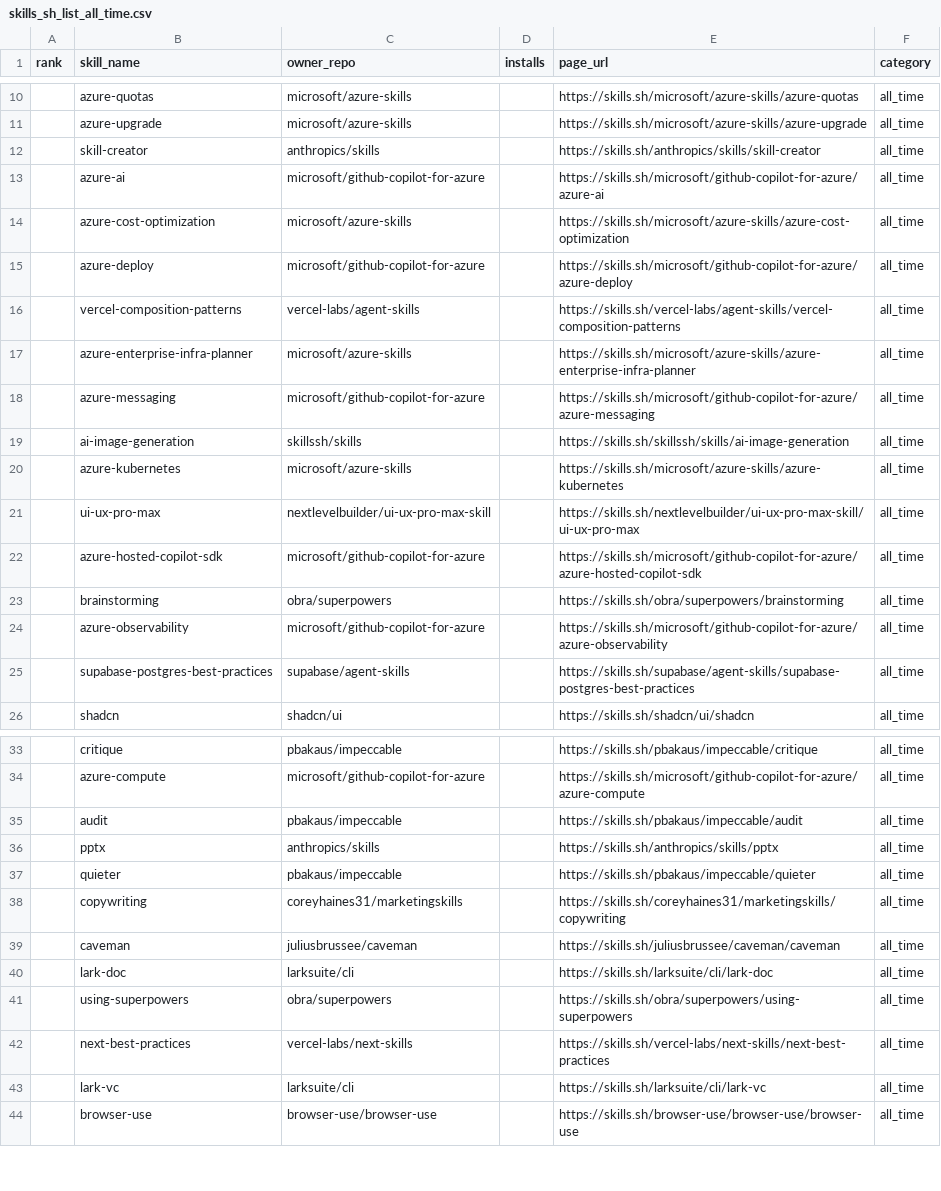
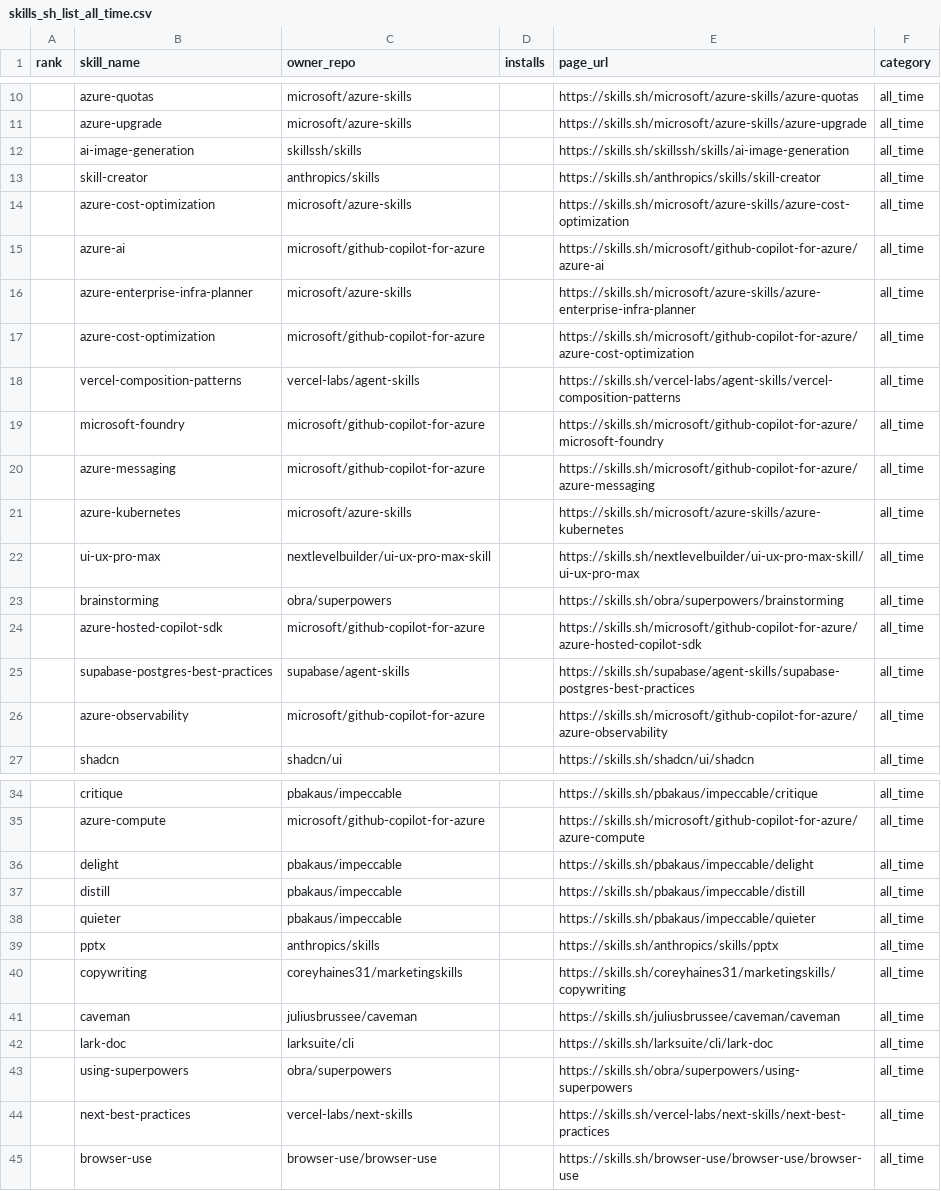
Before and after one commit to biyan113/skills.sh, a CSV file: skills_sh_list_all_time.csv, drawn as a sheet; only a part is shown, gaps mark what is left out; the diff covers the shown part only.

```diff
--- a/skills_sh_list_all_time.csv
+++ b/skills_sh_list_all_time.csv
@@ -11,16 +11,17 @@ rank,skill_name,owner_repo,installs,page_url,category
 ,azure-upgrade,microsoft/azure-skills,,https://skills.sh/microsoft/azure-skills/azure-upgrade,all_time
+,ai-image-generation,skillssh/skills,,https://skills.sh/skillssh/skills/ai-image-generation,all_time
 ,skill-creator,anthropics/skills,,https://skills.sh/anthropics/skills/skill-creator,all_time
+,azure-cost-optimization,microsoft/azure-skills,,https://skills.sh/microsoft/azure-skills/azure-cost-optimization,all_time
 ,azure-ai,microsoft/github-copilot-for-azure,,https://skills.sh/microsoft/github-copilot-for-azure/azure-ai,all_time
-,azure-cost-optimization,microsoft/azure-skills,,https://skills.sh/microsoft/azure-skills/azure-cost-optimization,all_time
-,azure-deploy,microsoft/github-copilot-for-azure,,https://skills.sh/microsoft/github-copilot-for-azure/azure-deploy,all_time
+,azure-enterprise-infra-planner,microsoft/azure-skills,,https://skills.sh/microsoft/azure-skills/azure-enterprise-infra-planner,all_time
+,azure-cost-optimization,microsoft/github-copilot-for-azure,,https://skills.sh/microsoft/github-copilot-for-azure/azure-cost-optimization,all_time
 ,vercel-composition-patterns,vercel-labs/agent-skills,,https://skills.sh/vercel-labs/agent-skills/vercel-composition-patterns,all_time
-,azure-enterprise-infra-planner,microsoft/azure-skills,,https://skills.sh/microsoft/azure-skills/azure-enterprise-infra-planner,all_time
+,microsoft-foundry,microsoft/github-copilot-for-azure,,https://skills.sh/microsoft/github-copilot-for-azure/microsoft-foundry,all_time
 ,azure-messaging,microsoft/github-copilot-for-azure,,https://skills.sh/microsoft/github-copilot-for-azure/azure-messaging,all_time
-,ai-image-generation,skillssh/skills,,https://skills.sh/skillssh/skills/ai-image-generation,all_time
 ,azure-kubernetes,microsoft/azure-skills,,https://skills.sh/microsoft/azure-skills/azure-kubernetes,all_time
 ,ui-ux-pro-max,nextlevelbuilder/ui-ux-pro-max-skill,,https://skills.sh/nextlevelbuilder/ui-ux-pro-max-skill/ui-ux-pro-max,all_time
+,brainstorming,obra/superpowers,,https://skills.sh/obra/superpowers/brainstorming,all_time
 ,azure-hosted-copilot-sdk,microsoft/github-copilot-for-azure,,https://skills.sh/microsoft/github-copilot-for-azure/azure-hosted-copilot-sdk,all_time
-,brainstorming,obra/superpowers,,https://skills.sh/obra/superpowers/brainstorming,all_time
+,supabase-postgres-best-practices,supabase/agent-skills,,https://skills.sh/supabase/agent-skills/supabase-postgres-best-practices,all_time
 ,azure-observability,microsoft/github-copilot-for-azure,,https://skills.sh/microsoft/github-copilot-for-azure/azure-observability,all_time
-,supabase-postgres-best-practices,supabase/agent-skills,,https://skills.sh/supabase/agent-skills/supabase-postgres-best-practices,all_time
 ,shadcn,shadcn/ui,,https://skills.sh/shadcn/ui/shadcn,all_time
@@ -34,5 +35,6 @@ rank,skill_name,owner_repo,installs,page_url,category
 ,azure-compute,microsoft/github-copilot-for-azure,,https://skills.sh/microsoft/github-copilot-for-azure/azure-compute,all_time
-,audit,pbakaus/impeccable,,https://skills.sh/pbakaus/impeccable/audit,all_time
+,delight,pbakaus/impeccable,,https://skills.sh/pbakaus/impeccable/delight,all_time
+,distill,pbakaus/impeccable,,https://skills.sh/pbakaus/impeccable/distill,all_time
+,quieter,pbakaus/impeccable,,https://skills.sh/pbakaus/impeccable/quieter,all_time
 ,pptx,anthropics/skills,,https://skills.sh/anthropics/skills/pptx,all_time
-,quieter,pbakaus/impeccable,,https://skills.sh/pbakaus/impeccable/quieter,all_time
 ,copywriting,coreyhaines31/marketingskills,,https://skills.sh/coreyhaines31/marketingskills/copywriting,all_time
@@ -42,3 +44,2 @@ rank,skill_name,owner_repo,installs,page_url,category
 ,next-best-practices,vercel-labs/next-skills,,https://skills.sh/vercel-labs/next-skills/next-best-practices,all_time
-,lark-vc,larksuite/cli,,https://skills.sh/larksuite/cli/lark-vc,all_time
 ,browser-use,browser-use/browser-use,,https://skills.sh/browser-use/browser-use/browser-use,all_time
```
Also changed, not shown: 7 added rows, 10 removed rows, 53 moved rows and 2 edited cells elsewhere in this file, skills_sh_list_hot.csv, skills_sh_list_trending.csv, 3 other files.
